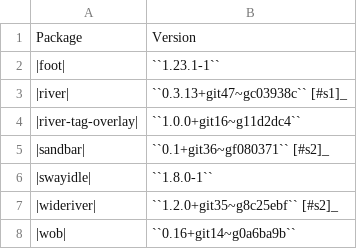
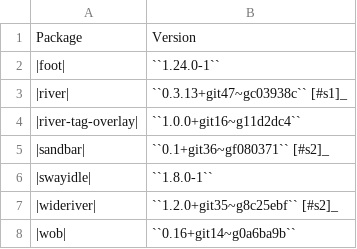
Before and after one commit to JNRowe/river-configs, a CSV file: sections/river/software_versions.csv, drawn as a sheet.

Commit message:
chore: Update foot to 1.24.0

```diff
--- a/sections/river/software_versions.csv
+++ b/sections/river/software_versions.csv
@@ -1,3 +1,3 @@
 "Package","Version"
-"|foot|","``1.23.1-1``"
+"|foot|","``1.24.0-1``"
 "|river|","``0.3.13+git47~gc03938c`` [#s1]_"
```
